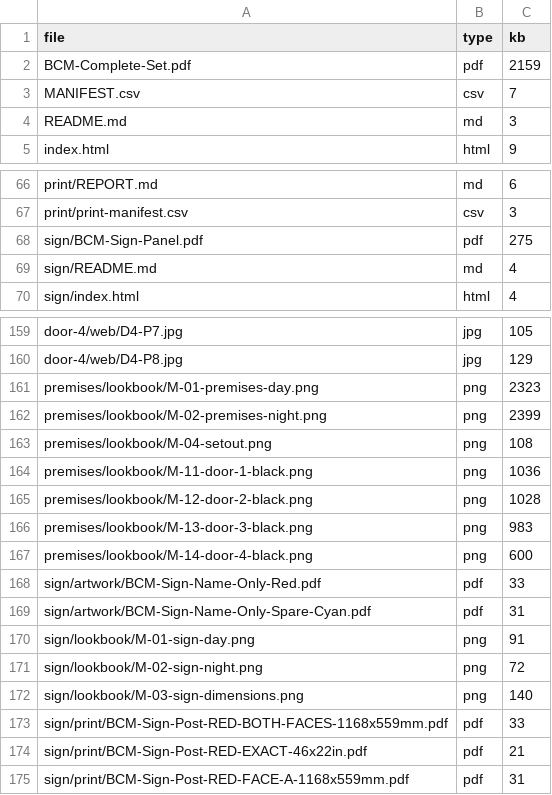
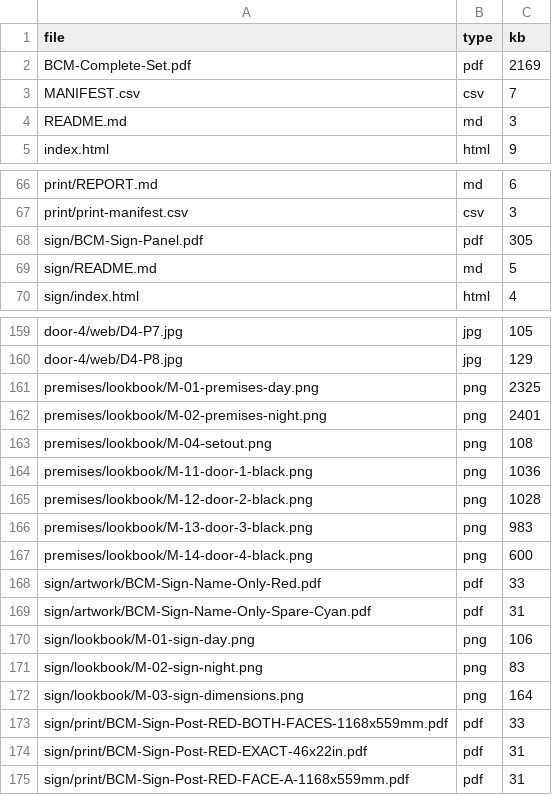
Before and after one commit to Gide26/Gide26, a CSV file: bcm/complete/MANIFEST.csv, drawn as a sheet; only a part is shown, gaps mark what is left out.

```diff
--- a/bcm/complete/MANIFEST.csv
+++ b/bcm/complete/MANIFEST.csv
@@ -1,3 +1,3 @@
 file,type,kb
-BCM-Complete-Set.pdf,pdf,2159
+BCM-Complete-Set.pdf,pdf,2169
 MANIFEST.csv,csv,7
@@ -67,4 +67,4 @@ print/REPORT.md,md,6
 print/print-manifest.csv,csv,3
-sign/BCM-Sign-Panel.pdf,pdf,275
-sign/README.md,md,4
+sign/BCM-Sign-Panel.pdf,pdf,305
+sign/README.md,md,5
 sign/index.html,html,4
@@ -160,4 +160,4 @@ door-4/web/D4-P7.jpg,jpg,105
 door-4/web/D4-P8.jpg,jpg,129
-premises/lookbook/M-01-premises-day.png,png,2323
-premises/lookbook/M-02-premises-night.png,png,2399
+premises/lookbook/M-01-premises-day.png,png,2325
+premises/lookbook/M-02-premises-night.png,png,2401
 premises/lookbook/M-04-setout.png,png,108
@@ -169,7 +169,7 @@ sign/artwork/BCM-Sign-Name-Only-Red.pdf,pdf,33
 sign/artwork/BCM-Sign-Name-Only-Spare-Cyan.pdf,pdf,31
-sign/lookbook/M-01-sign-day.png,png,91
-sign/lookbook/M-02-sign-night.png,png,72
-sign/lookbook/M-03-sign-dimensions.png,png,140
+sign/lookbook/M-01-sign-day.png,png,106
+sign/lookbook/M-02-sign-night.png,png,83
+sign/lookbook/M-03-sign-dimensions.png,png,164
 sign/print/BCM-Sign-Post-RED-BOTH-FACES-1168x559mm.pdf,pdf,33
-sign/print/BCM-Sign-Post-RED-EXACT-46x22in.pdf,pdf,21
+sign/print/BCM-Sign-Post-RED-EXACT-46x22in.pdf,pdf,31
 sign/print/BCM-Sign-Post-RED-FACE-A-1168x559mm.pdf,pdf,31
```
Also changed, not shown: 32 other files.
